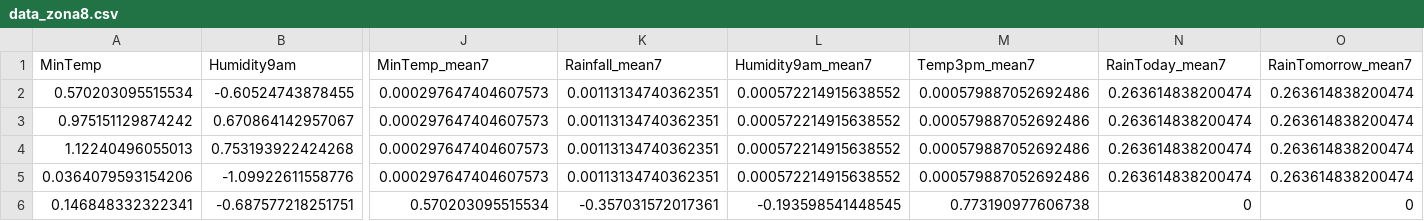
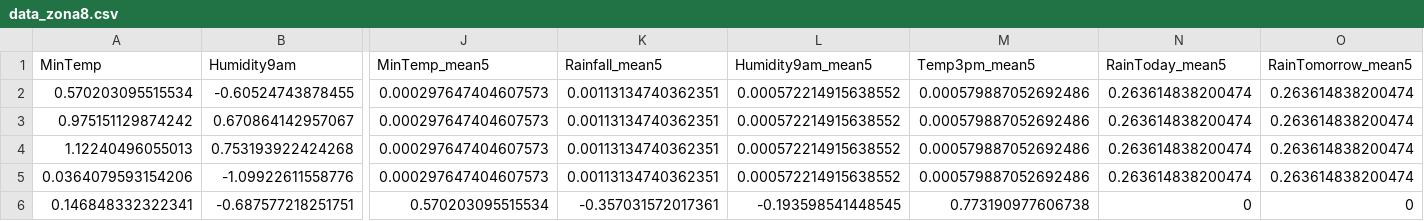
Before and after one commit to Pablo-Dominguez/tfm-repo, a CSV file: db/processed_dbs/data_zona8.csv, drawn as a sheet; only a part is shown, gaps mark what is left out; the diff names each change by its address in the sheet, - before the commit and + after, or states it on an @@ line.

```diff
--- a/db/processed_dbs/data_zona8.csv
+++ b/db/processed_dbs/data_zona8.csv
-J1: MinTemp_mean7
+J1: MinTemp_mean5
-K1: Rainfall_mean7
+K1: Rainfall_mean5
-L1: Humidity9am_mean7
+L1: Humidity9am_mean5
-M1: Temp3pm_mean7
+M1: Temp3pm_mean5
-N1: RainToday_mean7
+N1: RainToday_mean5
-O1: RainTomorrow_mean7
+O1: RainTomorrow_mean5
```
Also changed, not shown: db/processed_dbs/data_zona2.csv, db/processed_dbs/data_zona3.csv, 43 other files.
